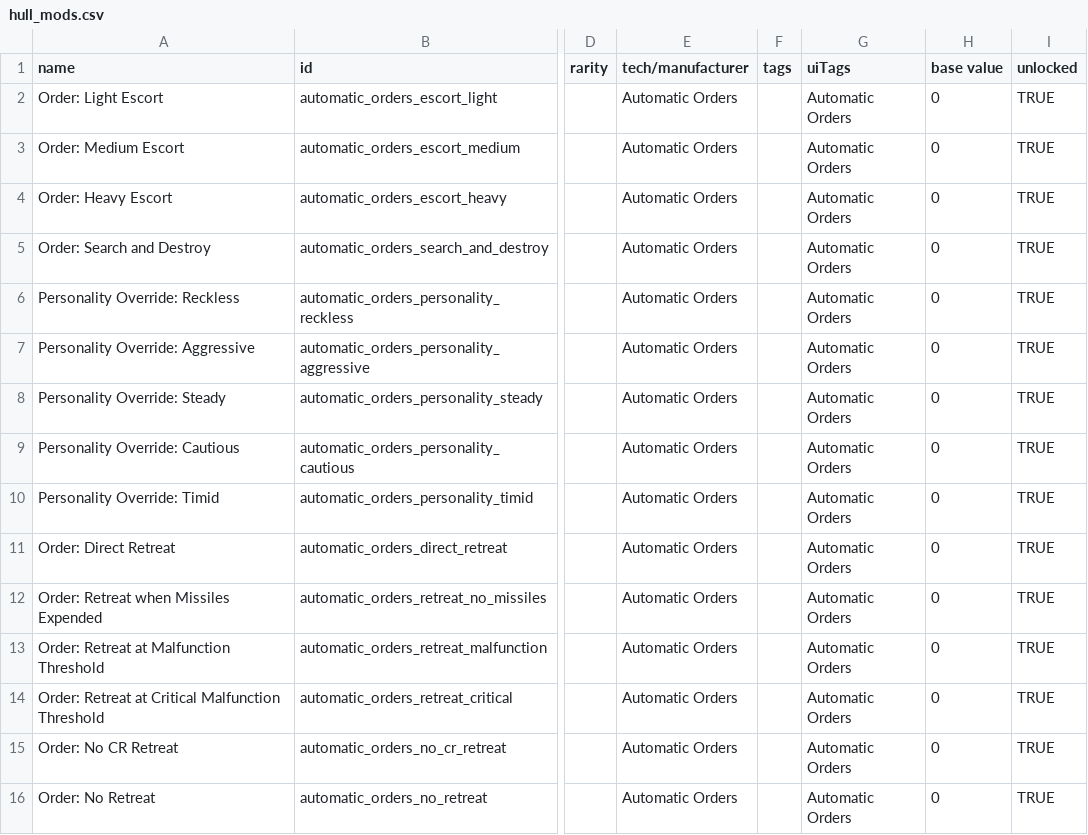
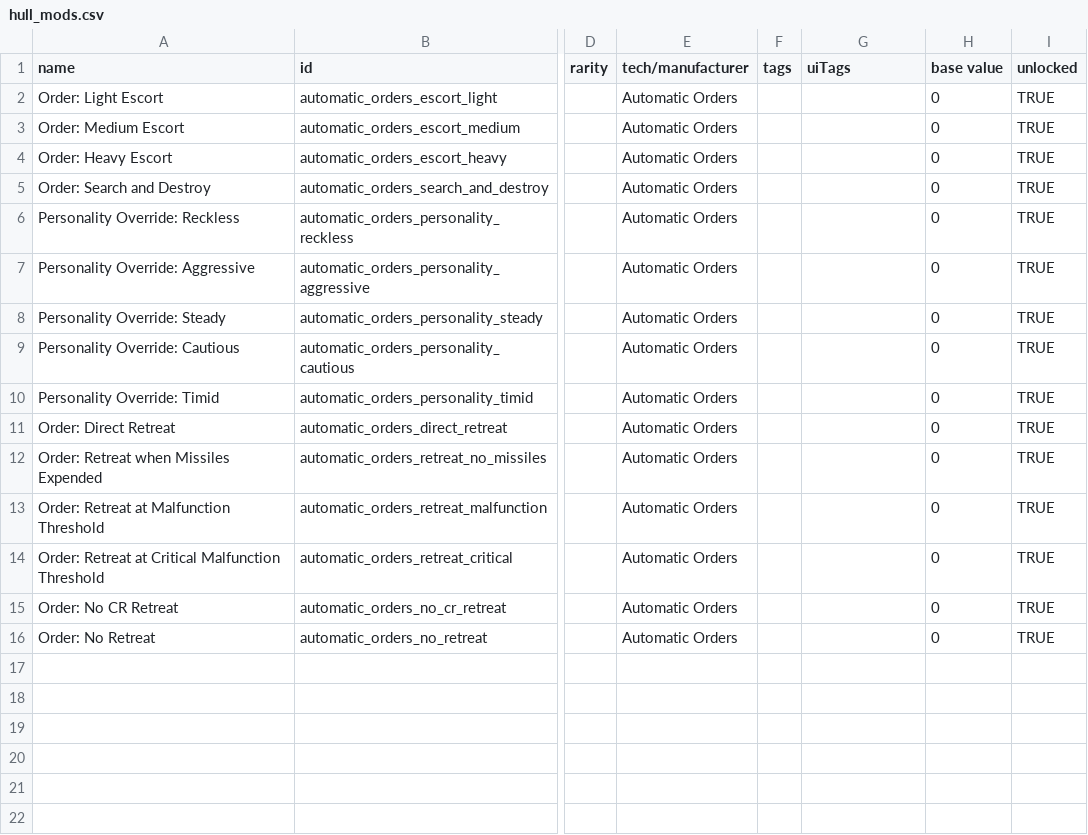
Before and after one commit to isturdy/automatic-orders, a CSV file: mod/data/hullmods/hull_mods.csv, drawn as a sheet; only a part is shown, gaps mark what is left out; the diff names each change by its address in the sheet, - before the commit and + after, or states it on an @@ line.

Commit message:
Remove uiTag to help filtering.

```diff
--- a/mod/data/hullmods/hull_mods.csv
+++ b/mod/data/hullmods/hull_mods.csv
-G2:G16 (uiTags): Automatic Orders
+G2:G16 (uiTags): (empty)
```
